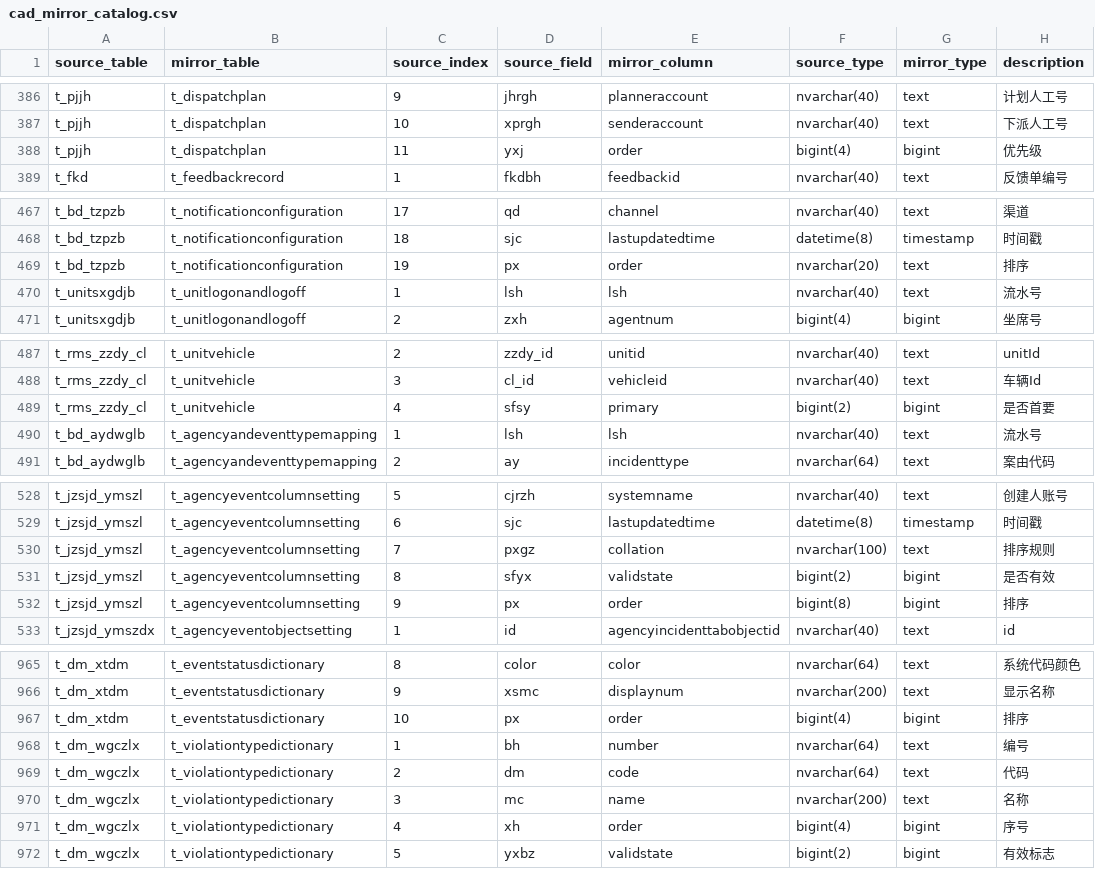
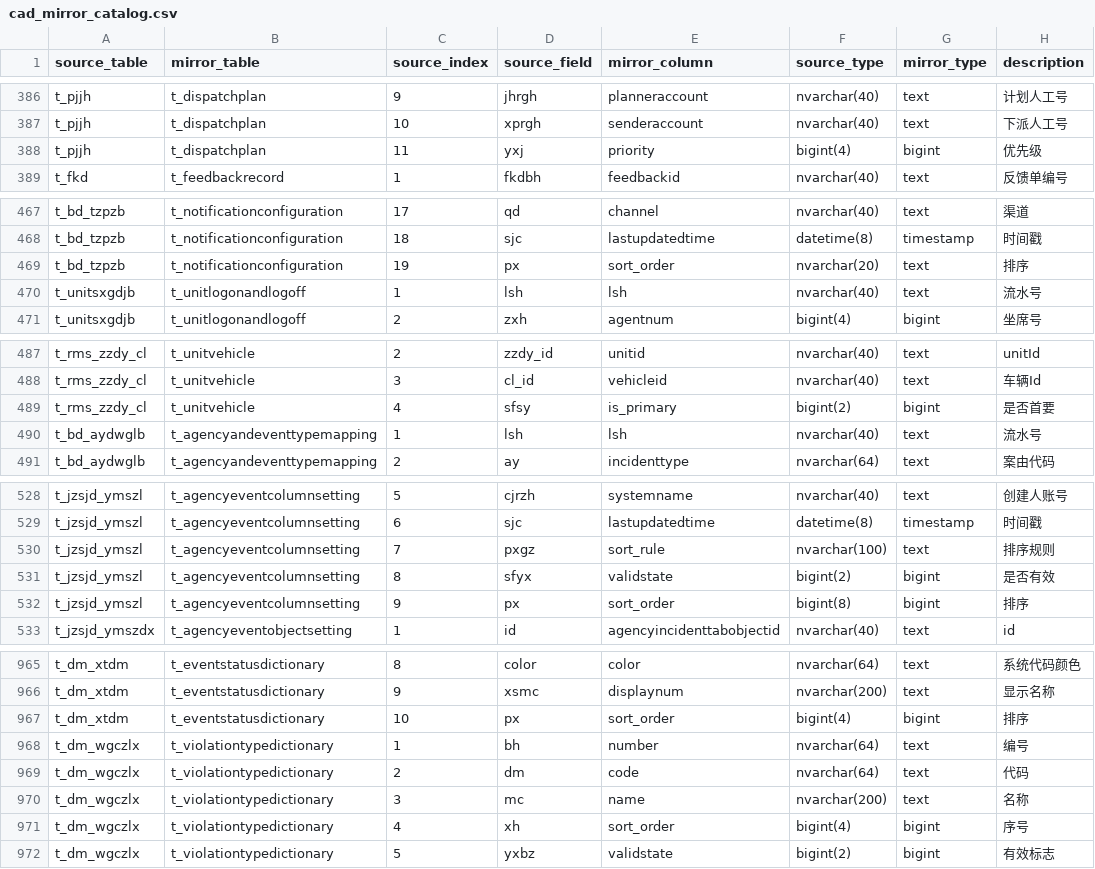
Before and after one commit to gavinc318-ctrl/nexora_bi, a CSV file: contracts/cad_mirror_catalog.csv, drawn as a sheet; only a part is shown, gaps mark what is left out; the diff covers the shown part only.

```diff
--- a/contracts/cad_mirror_catalog.csv
+++ b/contracts/cad_mirror_catalog.csv
@@ -387,3 +387,3 @@ t_pjjh,t_dispatchplan,9,jhrgh,planneraccount,nvarchar(40),text,计划人工号
 t_pjjh,t_dispatchplan,10,xprgh,senderaccount,nvarchar(40),text,下派人工号
-t_pjjh,t_dispatchplan,11,yxj,order,bigint(4),bigint,优先级
+t_pjjh,t_dispatchplan,11,yxj,priority,bigint(4),bigint,优先级
 t_fkd,t_feedbackrecord,1,fkdbh,feedbackid,nvarchar(40),text,反馈单编号
@@ -468,3 +468,3 @@ t_bd_tzpzb,t_notificationconfiguration,17,qd,channel,nvarchar(40),text,渠道
 t_bd_tzpzb,t_notificationconfiguration,18,sjc,lastupdatedtime,datetime(8),timestamp,时间戳
-t_bd_tzpzb,t_notificationconfiguration,19,px,order,nvarchar(20),text,排序
+t_bd_tzpzb,t_notificationconfiguration,19,px,sort_order,nvarchar(20),text,排序
 t_unitsxgdjb,t_unitlogonandlogoff,1,lsh,lsh,nvarchar(40),text,流水号
@@ -488,3 +488,3 @@ t_rms_zzdy_cl,t_unitvehicle,2,zzdy_id,unitid,nvarchar(40),text,unitId
 t_rms_zzdy_cl,t_unitvehicle,3,cl_id,vehicleid,nvarchar(40),text,车辆Id
-t_rms_zzdy_cl,t_unitvehicle,4,sfsy,primary,bigint(2),bigint,是否首要
+t_rms_zzdy_cl,t_unitvehicle,4,sfsy,is_primary,bigint(2),bigint,是否首要
 t_bd_aydwglb,t_agencyandeventtypemapping,1,lsh,lsh,nvarchar(40),text,流水号
@@ -529,5 +529,5 @@ t_jzsjd_ymszl,t_agencyeventcolumnsetting,5,cjrzh,systemname,nvarchar(40),text,
 t_jzsjd_ymszl,t_agencyeventcolumnsetting,6,sjc,lastupdatedtime,datetime(8),timestamp,时间戳
-t_jzsjd_ymszl,t_agencyeventcolumnsetting,7,pxgz,collation,nvarchar(100),text,排序规则
+t_jzsjd_ymszl,t_agencyeventcolumnsetting,7,pxgz,sort_rule,nvarchar(100),text,排序规则
 t_jzsjd_ymszl,t_agencyeventcolumnsetting,8,sfyx,validstate,bigint(2),bigint,是否有效
-t_jzsjd_ymszl,t_agencyeventcolumnsetting,9,px,order,bigint(8),bigint,排序
+t_jzsjd_ymszl,t_agencyeventcolumnsetting,9,px,sort_order,bigint(8),bigint,排序
 t_jzsjd_ymszdx,t_agencyeventobjectsetting,1,id,agencyincidenttabobjectid,nvarchar(40),text,id
@@ -966,3 +966,3 @@ t_dm_xtdm,t_eventstatusdictionary,8,color,color,nvarchar(64),text,系统代码
 t_dm_xtdm,t_eventstatusdictionary,9,xsmc,displaynum,nvarchar(200),text,显示名称
-t_dm_xtdm,t_eventstatusdictionary,10,px,order,bigint(4),bigint,排序
+t_dm_xtdm,t_eventstatusdictionary,10,px,sort_order,bigint(4),bigint,排序
 t_dm_wgczlx,t_violationtypedictionary,1,bh,number,nvarchar(64),text,编号
@@ -970,3 +970,3 @@ t_dm_wgczlx,t_violationtypedictionary,2,dm,code,nvarchar(64),text,代码
 t_dm_wgczlx,t_violationtypedictionary,3,mc,name,nvarchar(200),text,名称
-t_dm_wgczlx,t_violationtypedictionary,4,xh,order,bigint(4),bigint,序号
+t_dm_wgczlx,t_violationtypedictionary,4,xh,sort_order,bigint(4),bigint,序号
 t_dm_wgczlx,t_violationtypedictionary,5,yxbz,validstate,bigint(2),bigint,有效标志
```
Also changed, not shown: 14 edited cells elsewhere in this file, 17 other files.
